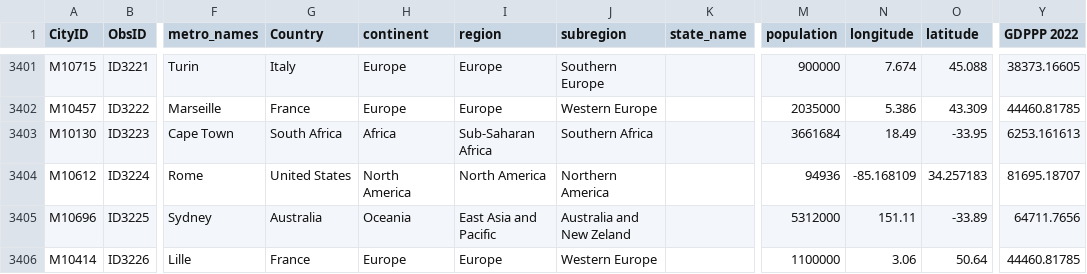
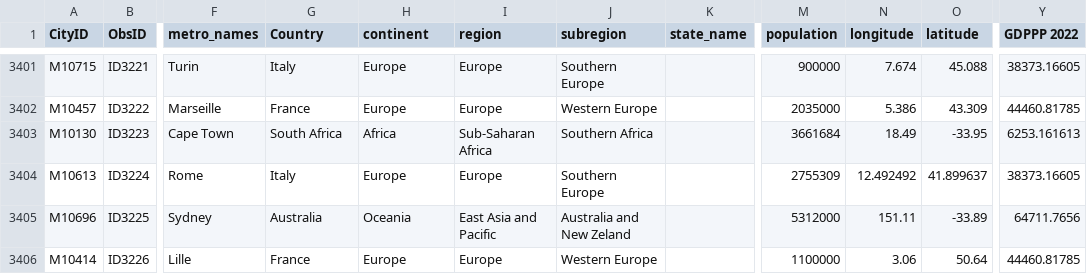
Before and after one commit to rafaelprietocuriel/ModalShare, a CSV file: ModalShare.csv, drawn as a sheet; only a part is shown, gaps mark what is left out; the diff names each change by its address in the sheet, - before the commit and + after, or states it on an @@ line.

Commit message:
Add files via upload

```diff
--- a/ModalShare.csv
+++ b/ModalShare.csv
-A3404 (CityID): M10612
+A3404 (CityID): M10613
-G3404 (Country): United States
+G3404 (Country): Italy
-H3404 (continent): North America
+H3404 (continent): Europe
-I3404 (region): North America
+I3404 (region): Europe
-J3404 (subregion): Northern America
+J3404 (subregion): Southern Europe
-M3404 (population): 94936
+M3404 (population): 2755309
-N3404 (longitude): -85.168109
+N3404 (longitude): 12.492492
-O3404 (latitude): 34.257183
+O3404 (latitude): 41.899637
-Y3404 (GDPPP 2022): 81695.18707
+Y3404 (GDPPP 2022): 38373.16605
```
